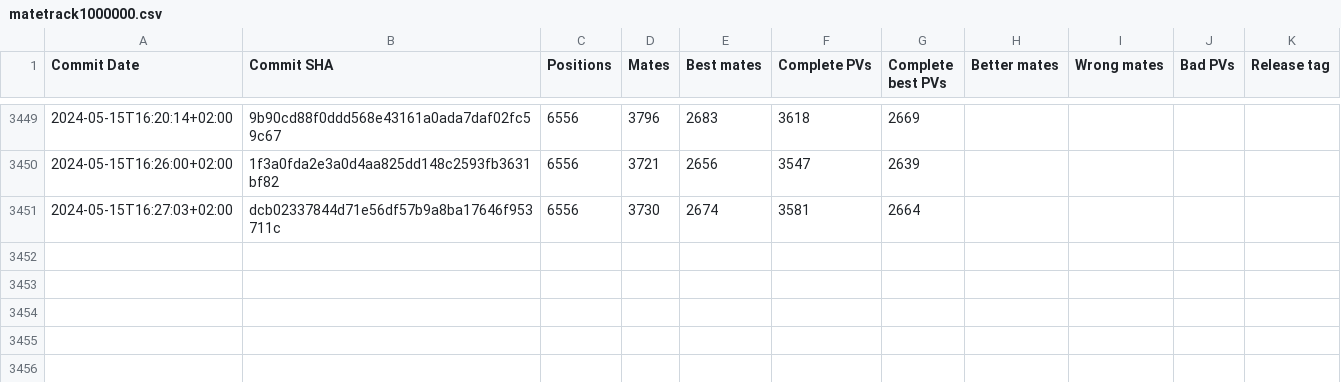
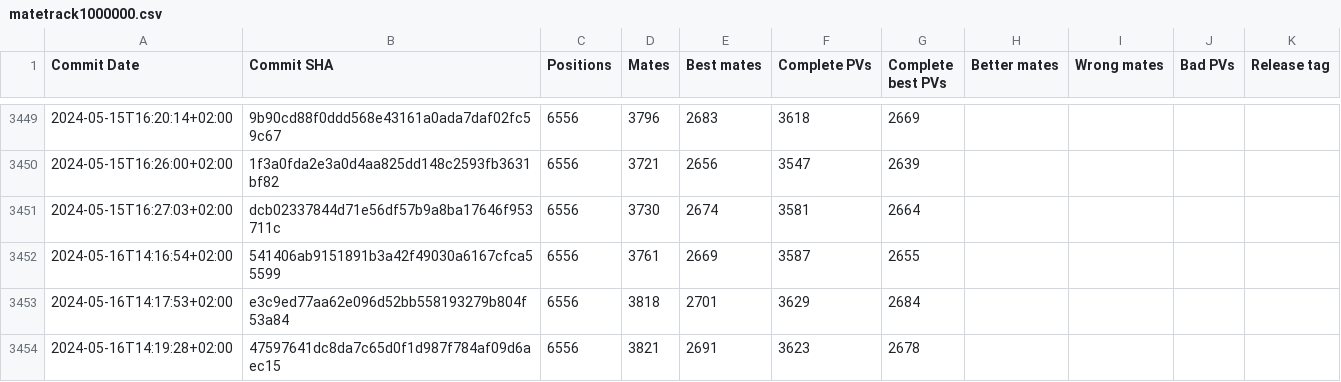
Before and after one commit to vondele/matetrack, a CSV file: matetrack1000000.csv, drawn as a sheet; only a part is shown, gaps mark what is left out; the diff names each change by its address in the sheet, - before the commit and + after, or states it on an @@ line.

```diff
--- a/matetrack1000000.csv
+++ b/matetrack1000000.csv
+row 3452: 2024-05-16T14:16:54+02:00 | 541406ab9151891b3a42f49030a6167cfca55599 | 6556 | 3761 | 2669 | 3587 | 2655
+row 3453: 2024-05-16T14:17:53+02:00 | e3c9ed77aa62e096d52bb558193279b804f53a84 | 6556 | 3818 | 2701 | 3629 | 2684
+row 3454: 2024-05-16T14:19:28+02:00 | 47597641dc8da7c65d0f1d987f784af09d6aec15 | 6556 | 3821 | 2691 | 3623 | 2678
```
Also changed, not shown: 2 other files.
